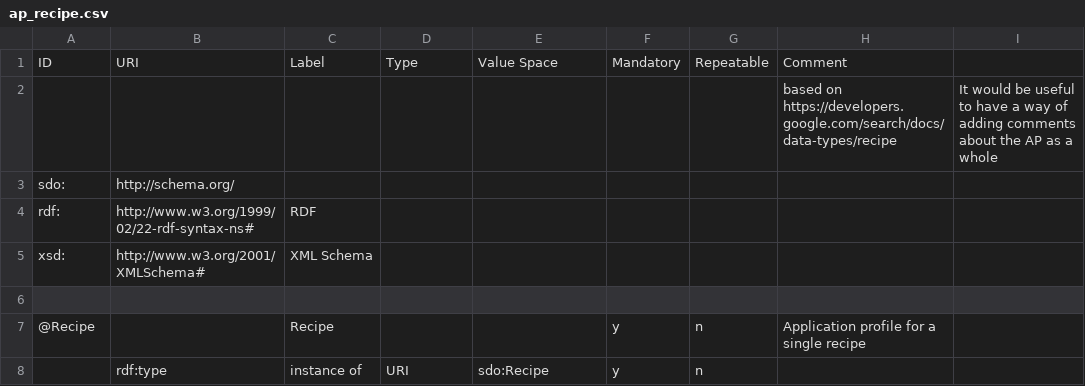
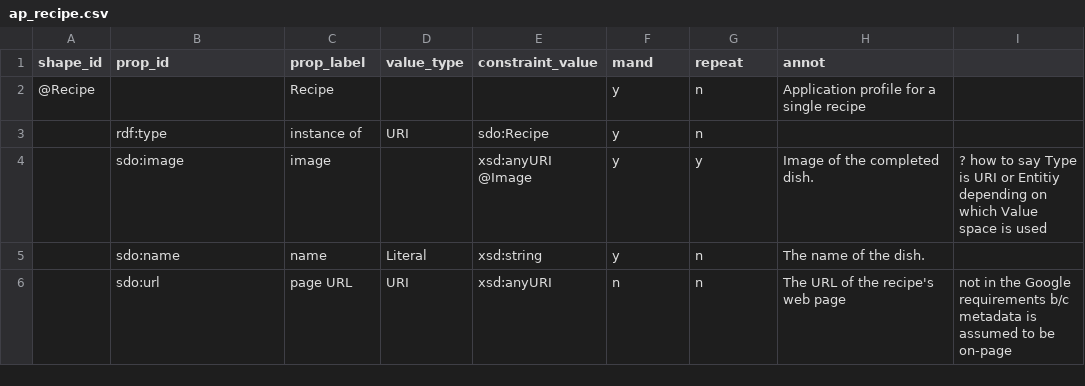
Before and after one commit to tombaker/csv2shex, a CSV file: examples/ap_recipe.csv, drawn as a sheet; only a part is shown; the shorter side is filled out with more unchanged rows; removed rows and columns are numbered as before the commit, all else as after; the diff names each change by its address in the sheet, - before the commit and + after, or states it on an @@ line.

Commit message:
27 passing - examples cleaned up

```diff
--- a/examples/ap_recipe.csv
+++ b/examples/ap_recipe.csv
-row 1: ID | URI | Label | Type | Value Space | Mandatory | Repeatable | Comment
-row 2:  |  |  |  |  |  |  | based on https://developers.google.com/search/docs/data-types/recipe | It would be useful to have a way of adding comments about the AP as a whole
-row 3: sdo: | http://schema.org/
-row 4: rdf: | http://www.w3.org/1999/02/22-rdf-syntax-ns# | RDF
-row 5: xsd: | http://www.w3.org/2001/XMLSchema# | XML Schema
-row 1: (empty)
+row 1: shape_id | prop_id | prop_label | value_type | constraint_value | mand | repeat | annot
```
Also changed, not shown: examples/ap.csv, 3 other files.
